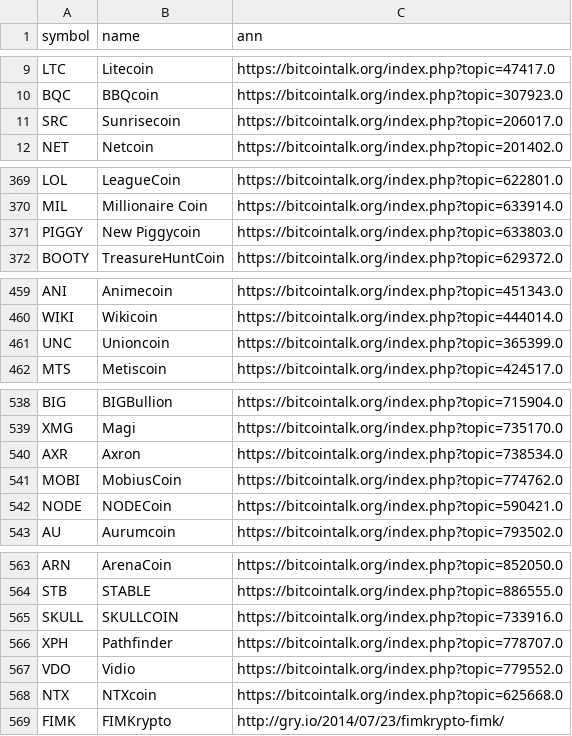
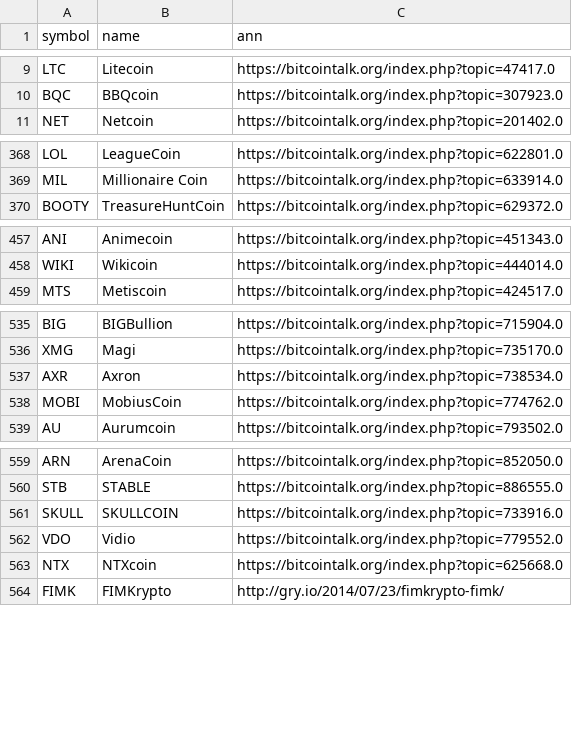
Before and after one commit to nikete/Comunity-Structure-Extremely-Speculative-Asset-Dynamics, a CSV file: data/ann_mapofcoins.csv, drawn as a sheet; only a part is shown, gaps mark what is left out; the diff covers the shown part only.

Commit message:
final manula check on mapofcoin announcements

```diff
--- a/data/ann_mapofcoins.csv
+++ b/data/ann_mapofcoins.csv
@@ -10,3 +10,2 @@ LTC,Litecoin,https://bitcointalk.org/index.php?topic=47417.0
 BQC,BBQcoin,https://bitcointalk.org/index.php?topic=307923.0
-SRC,Sunrisecoin,https://bitcointalk.org/index.php?topic=206017.0
 NET,Netcoin,https://bitcointalk.org/index.php?topic=201402.0
@@ -370,3 +369,2 @@ LOL,LeagueCoin,https://bitcointalk.org/index.php?topic=622801.0
 MIL,Millionaire Coin,https://bitcointalk.org/index.php?topic=633914.0
-PIGGY,New Piggycoin,https://bitcointalk.org/index.php?topic=633803.0
 BOOTY,TreasureHuntCoin,https://bitcointalk.org/index.php?topic=629372.0
@@ -460,3 +458,2 @@ ANI,Animecoin,https://bitcointalk.org/index.php?topic=451343.0
 WIKI,Wikicoin,https://bitcointalk.org/index.php?topic=444014.0
-UNC,Unioncoin,https://bitcointalk.org/index.php?topic=365399.0
 MTS,Metiscoin,https://bitcointalk.org/index.php?topic=424517.0
@@ -541,3 +538,2 @@ AXR,Axron,https://bitcointalk.org/index.php?topic=738534.0
 MOBI,MobiusCoin,https://bitcointalk.org/index.php?topic=774762.0
-NODE,NODECoin,https://bitcointalk.org/index.php?topic=590421.0
 AU,Aurumcoin,https://bitcointalk.org/index.php?topic=793502.0
@@ -565,3 +561,2 @@ STB,STABLE,https://bitcointalk.org/index.php?topic=886555.0
 SKULL,SKULLCOIN,https://bitcointalk.org/index.php?topic=733916.0
-XPH,Pathfinder,https://bitcointalk.org/index.php?topic=778707.0
 VDO,Vidio,https://bitcointalk.org/index.php?topic=779552.0
```
Also changed, not shown: 23 edited cells elsewhere in this file.
